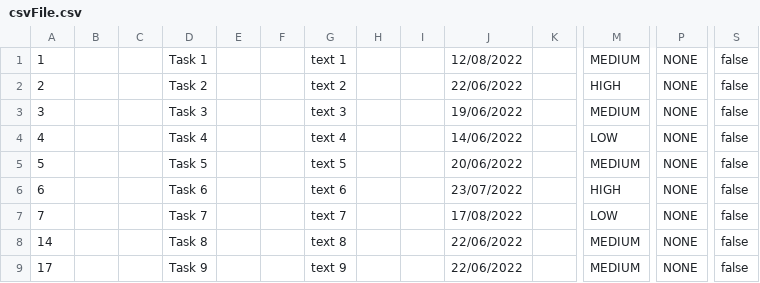
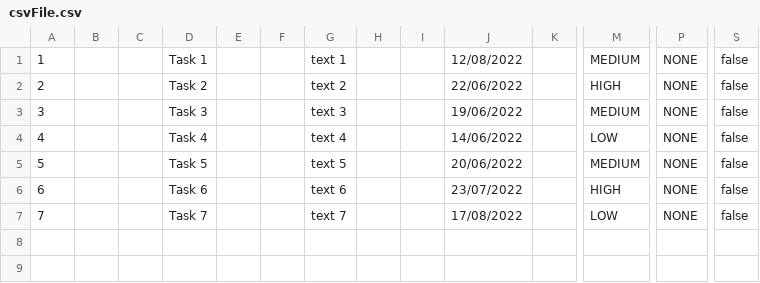
Before and after one commit to samGitHub93/task-manager-data, a CSV file: webapp/csvFile.csv, drawn as a sheet; only a part is shown, gaps mark what is left out; rows hold the shown columns only; the diff names each change by its address in the sheet, - before the commit and + after, or states it on an @@ line.

Commit message:
Update csvFile.csv

```diff
--- a/webapp/csvFile.csv
+++ b/webapp/csvFile.csv
-row 8: 14 |  |  | Task 8 |  |  | text 8 |  |  | 22/06/2022 |  | MEDIUM | NONE | false
-row 9: 17 |  |  | Task 9 |  |  | text 9 |  |  | 22/06/2022 |  | MEDIUM | NONE | false
```
